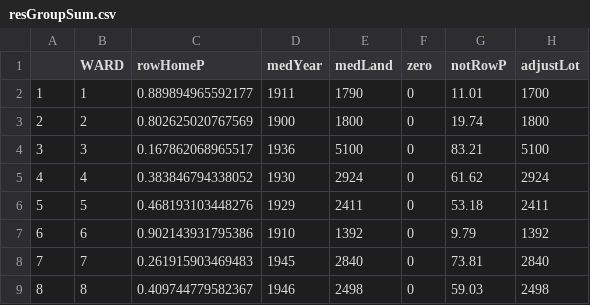
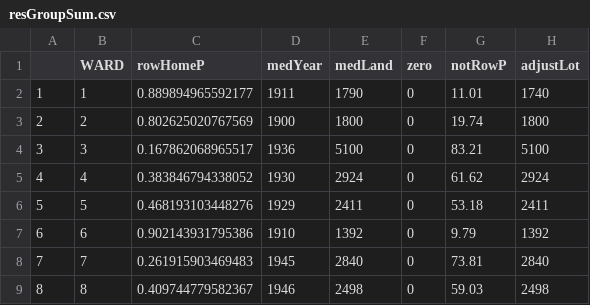
Before and after one commit to katerabinowitz/DC-RealEstate, a CSV file: DCResHomesExt/resGroupSum.csv, drawn as a sheet.

```diff
--- a/DCResHomesExt/resGroupSum.csv
+++ b/DCResHomesExt/resGroupSum.csv
@@ -1,3 +1,3 @@
 "","WARD","rowHomeP","medYear","medLand","zero","notRowP","adjustLot"
-"1",1,0.889894965592177,1911,1790,0,11.01,1700
+"1",1,0.889894965592177,1911,1790,0,11.01,1740
 "2",2,0.802625020767569,1900,1800,0,19.74,1800
```
Also changed, not shown: 1 other file.
